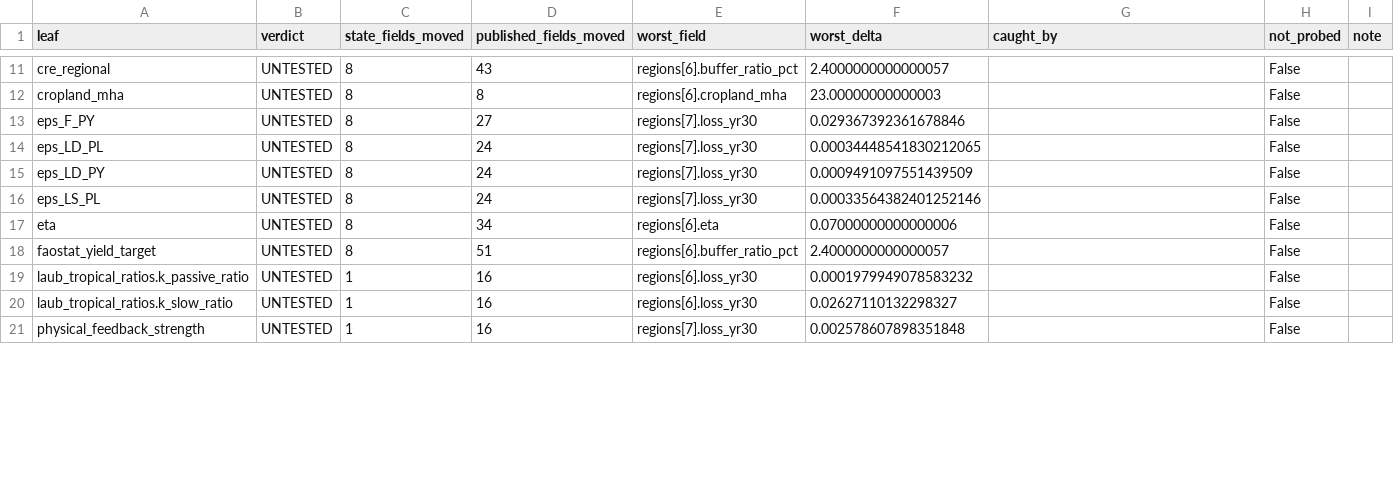
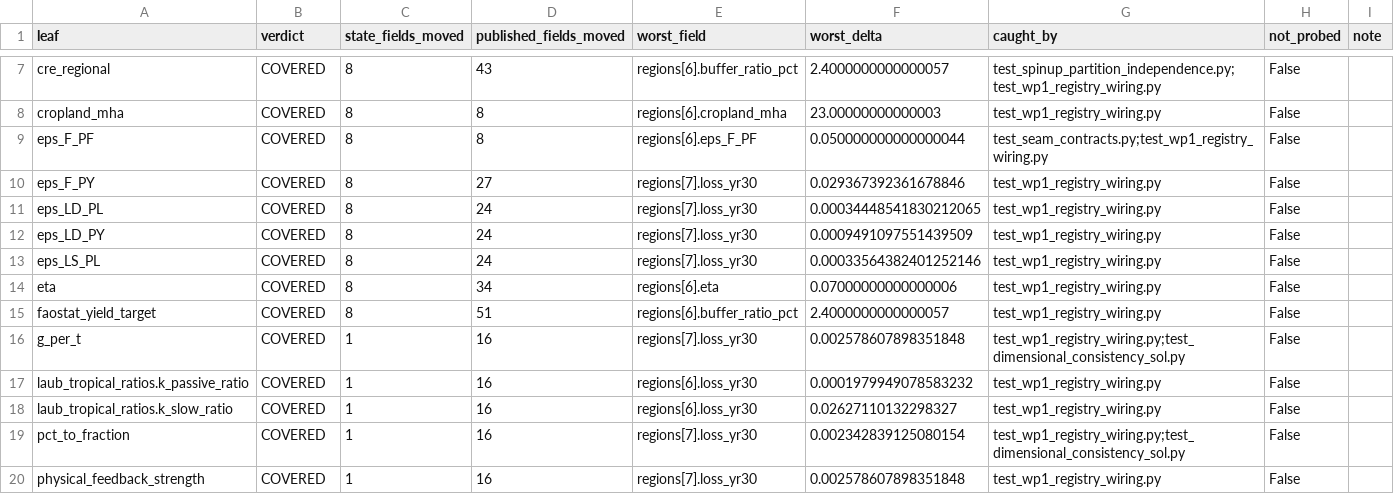
Before and after one commit to mdw7fc/soil-n-resilience, a CSV file: results/mutation_coverage.csv, drawn as a sheet; only a part is shown, gaps mark what is left out; addresses are those after the commit; the diff covers the shown part only; the diff names each change by its address in the sheet, - before the commit and + after, or states it on an @@ line.

Commit message:
WP3 re-sweep against the repaired suite: COVERED 5 -> 32, UNTESTED 27 -> 0
Second sweep after repairing what the first one exposed. 56 leaves:
COVERED 32, UNTESTED 0, DECLARED_NOT_WIRED 2, GUARDED_AT_LOAD 6, INERT 16.

UNTESTED 0 IS THINNER THAN IT SOUNDS, and the harness now says so itself.
test_wp1_registry_wiring.py regenerates the canonical artifact and asserts a
123-field delta, so it is a whole-artifact fingerprint and objects to every
reaching mutation by construction. It catches all 32. Twelve leaves are
caught by nothing else -- alpha, cropland_mha, eps_F_PY, eps_LD_PL,
eps_LD_PY, eps_LS_PL, eta, faostat_yield_target, both laub_tropical_ratios
leaves, physical_feedback_strength, whc_sensitivity. Retire or rebaseline
that one file and all twelve return to UNTESTED.

This is F-011's own criticism in a new form: it wrote that a suite whose
catching power sits in one behavioural test and two mirror tests is thin.
Genuine per-parameter coverage is 15 leaves from the rebuilt spin-up test
and 4 from dimensional consistency. The rest have a tripwire, not a test.
F-011's worklist item is not discharged; it shrank from 22 leaves to 12.

The summary therefore reports COVERAGE DEPTH -- how many tests object, not
whether any does -- alongside the verdict counts, and names the leaves that
rest on a single test. Counting a leaf as covered because a global
fingerprint noticed it flatters the suite.

```diff
--- a/results/mutation_coverage.csv
+++ b/results/mutation_coverage.csv
-B7:B8 (verdict): UNTESTED
+B7:B8 (verdict): COVERED
-G7 (caught_by): (empty)
+G7 (caught_by): test_spinup_partition_independence.py;test_wp1_registry_wiring.py
-G8 (caught_by): (empty)
+G8 (caught_by): test_wp1_registry_wiring.py
+row 9: eps_F_PF | COVERED | 8 | 8 | regions[6].eps_F_PF | 0.050000000000000044 | test_seam_contracts.py;test_wp1_registry_wiring.py | False
-B10:B15 (verdict): UNTESTED
+B10:B15 (verdict): COVERED
-G10:G15 (caught_by): (empty)
+G10:G15 (caught_by): test_wp1_registry_wiring.py
+row 16: g_per_t | COVERED | 1 | 16 | regions[7].loss_yr30 | 0.002578607898351848 | test_wp1_registry_wiring.py;test_dimensional_consistency_sol.py | False
-B17:B18 (verdict): UNTESTED
+B17:B18 (verdict): COVERED
-G17:G18 (caught_by): (empty)
+G17:G18 (caught_by): test_wp1_registry_wiring.py
+row 19: pct_to_fraction | COVERED | 1 | 16 | regions[7].loss_yr30 | 0.002342839125080154 | test_wp1_registry_wiring.py;test_dimensional_consistency_sol.py | False
-B20 (verdict): UNTESTED
+B20 (verdict): COVERED
-G20 (caught_by): (empty)
+G20 (caught_by): test_wp1_registry_wiring.py
```
Also changed, not shown: 2 added rows, 5 removed rows and 32 edited cells elsewhere in this file, 5 other files.
